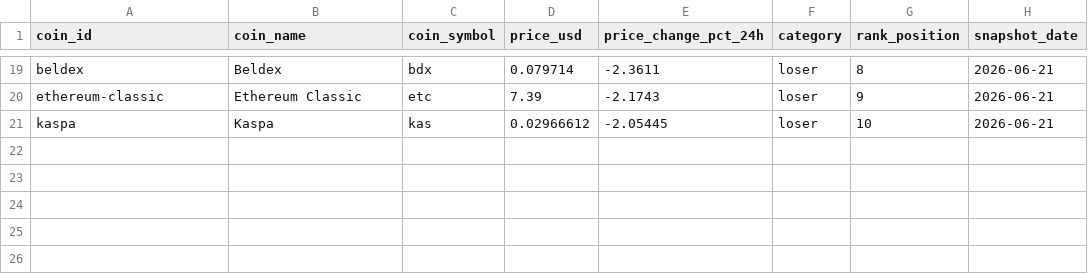
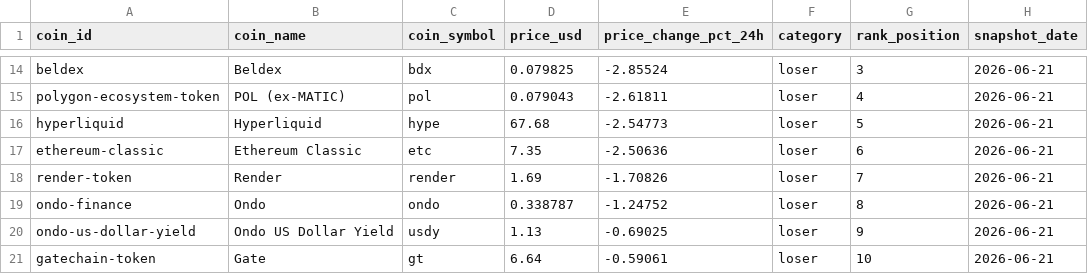
Before and after one commit to ashim1412/crypto-analytics-platform, a CSV file: data/exports/top_gainers_losers.csv, drawn as a sheet; only a part is shown, gaps mark what is left out; removed rows and columns are numbered as before the commit, all else as after; the diff covers the shown part only; the diff names each change by its address in the sheet, - before the commit and + after, or states it on an @@ line.

```diff
--- a/data/exports/top_gainers_losers.csv
+++ b/data/exports/top_gainers_losers.csv
-D14 (price_usd): 0.079714
+D14 (price_usd): 0.079825
-E14 (price_change_pct_24h): -2.3611
+E14 (price_change_pct_24h): -2.85524
-G14 (rank_position): 8
+G14 (rank_position): 3
+row 15: polygon-ecosystem-token | POL (ex-MATIC) | pol | 0.079043 | -2.61811 | loser | 4 | 2026-06-21
+row 16: hyperliquid | Hyperliquid | hype | 67.68 | -2.54773 | loser | 5 | 2026-06-21
-D17 (price_usd): 7.39
+D17 (price_usd): 7.35
-E17 (price_change_pct_24h): -2.1743
+E17 (price_change_pct_24h): -2.50636
-G17 (rank_position): 9
+G17 (rank_position): 6
-row 21: kaspa | Kaspa | kas | 0.02966612 | -2.05445 | loser | 10 | 2026-06-21
+row 18: render-token | Render | render | 1.69 | -1.70826 | loser | 7 | 2026-06-21
+row 19: ondo-finance | Ondo | ondo | 0.338787 | -1.24752 | loser | 8 | 2026-06-21
+row 20: ondo-us-dollar-yield | Ondo US Dollar Yield | usdy | 1.13 | -0.69025 | loser | 9 | 2026-06-21
+row 21: gatechain-token | Gate | gt | 6.64 | -0.59061 | loser | 10 | 2026-06-21
```
Also changed, not shown: 4 added rows, 9 removed rows and 20 edited cells elsewhere in this file, data/exports/crypto_market_dominance.csv, data/exports/crypto_market_summary.csv, 2 other files.
